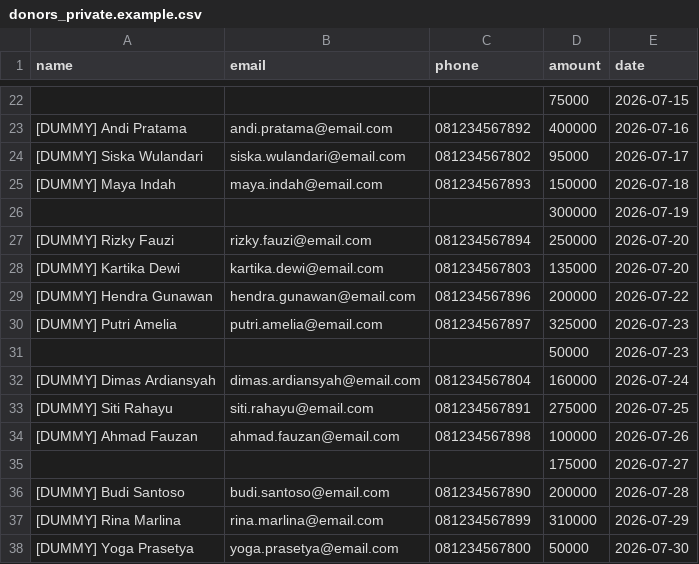
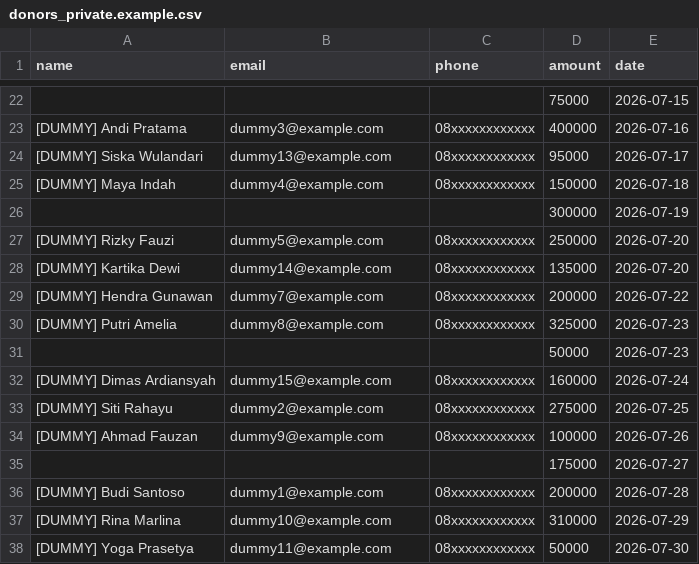
Before and after one commit to deepin-Indonesia/donasi-site, a CSV file: tools/donors_private.example.csv, drawn as a sheet; only a part is shown, gaps mark what is left out; the diff covers the shown part only.

```diff
--- a/tools/donors_private.example.csv
+++ b/tools/donors_private.example.csv
@@ -22,17 +22,17 @@ name,email,phone,amount,date
 ,,,75000,2026-07-15
-[DUMMY] Andi Pratama,andi.pratama@email.com,081234567892,400000,2026-07-16
-[DUMMY] Siska Wulandari,siska.wulandari@email.com,081234567802,95000,2026-07-17
-[DUMMY] Maya Indah,maya.indah@email.com,081234567893,150000,2026-07-18
+[DUMMY] Andi Pratama,dummy3@example.com,08xxxxxxxxxxxx,400000,2026-07-16
+[DUMMY] Siska Wulandari,dummy13@example.com,08xxxxxxxxxxxx,95000,2026-07-17
+[DUMMY] Maya Indah,dummy4@example.com,08xxxxxxxxxxxx,150000,2026-07-18
 ,,,300000,2026-07-19
-[DUMMY] Rizky Fauzi,rizky.fauzi@email.com,081234567894,250000,2026-07-20
-[DUMMY] Kartika Dewi,kartika.dewi@email.com,081234567803,135000,2026-07-20
-[DUMMY] Hendra Gunawan,hendra.gunawan@email.com,081234567896,200000,2026-07-22
-[DUMMY] Putri Amelia,putri.amelia@email.com,081234567897,325000,2026-07-23
+[DUMMY] Rizky Fauzi,dummy5@example.com,08xxxxxxxxxxxx,250000,2026-07-20
+[DUMMY] Kartika Dewi,dummy14@example.com,08xxxxxxxxxxxx,135000,2026-07-20
+[DUMMY] Hendra Gunawan,dummy7@example.com,08xxxxxxxxxxxx,200000,2026-07-22
+[DUMMY] Putri Amelia,dummy8@example.com,08xxxxxxxxxxxx,325000,2026-07-23
 ,,,50000,2026-07-23
-[DUMMY] Dimas Ardiansyah,dimas.ardiansyah@email.com,081234567804,160000,2026-07-24
-[DUMMY] Siti Rahayu,siti.rahayu@email.com,081234567891,275000,2026-07-25
-[DUMMY] Ahmad Fauzan,ahmad.fauzan@email.com,081234567898,100000,2026-07-26
+[DUMMY] Dimas Ardiansyah,dummy15@example.com,08xxxxxxxxxxxx,160000,2026-07-24
+[DUMMY] Siti Rahayu,dummy2@example.com,08xxxxxxxxxxxx,275000,2026-07-25
+[DUMMY] Ahmad Fauzan,dummy9@example.com,08xxxxxxxxxxxx,100000,2026-07-26
 ,,,175000,2026-07-27
-[DUMMY] Budi Santoso,budi.santoso@email.com,081234567890,200000,2026-07-28
-[DUMMY] Rina Marlina,rina.marlina@email.com,081234567899,310000,2026-07-29
-[DUMMY] Yoga Prasetya,yoga.prasetya@email.com,081234567800,50000,2026-07-30
+[DUMMY] Budi Santoso,dummy1@example.com,08xxxxxxxxxxxx,200000,2026-07-28
+[DUMMY] Rina Marlina,dummy10@example.com,08xxxxxxxxxxxx,310000,2026-07-29
+[DUMMY] Yoga Prasetya,dummy11@example.com,08xxxxxxxxxxxx,50000,2026-07-30
```
Also changed, not shown: 32 edited cells elsewhere in this file, _data/donors.csv, 4 other files.
